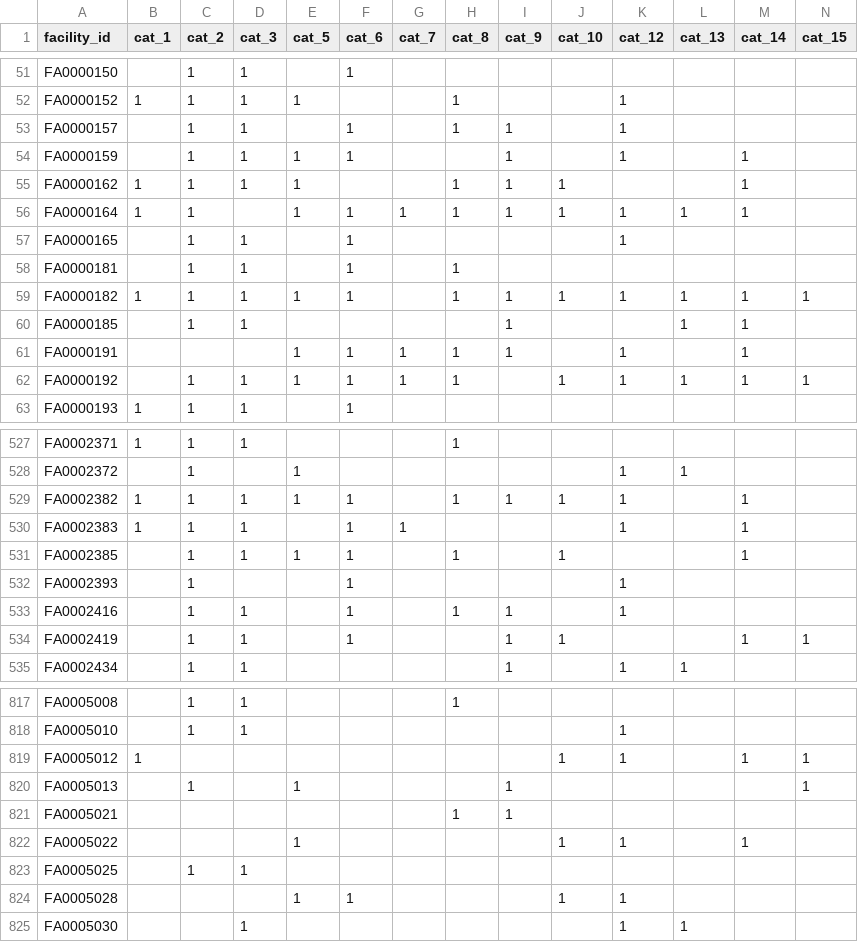
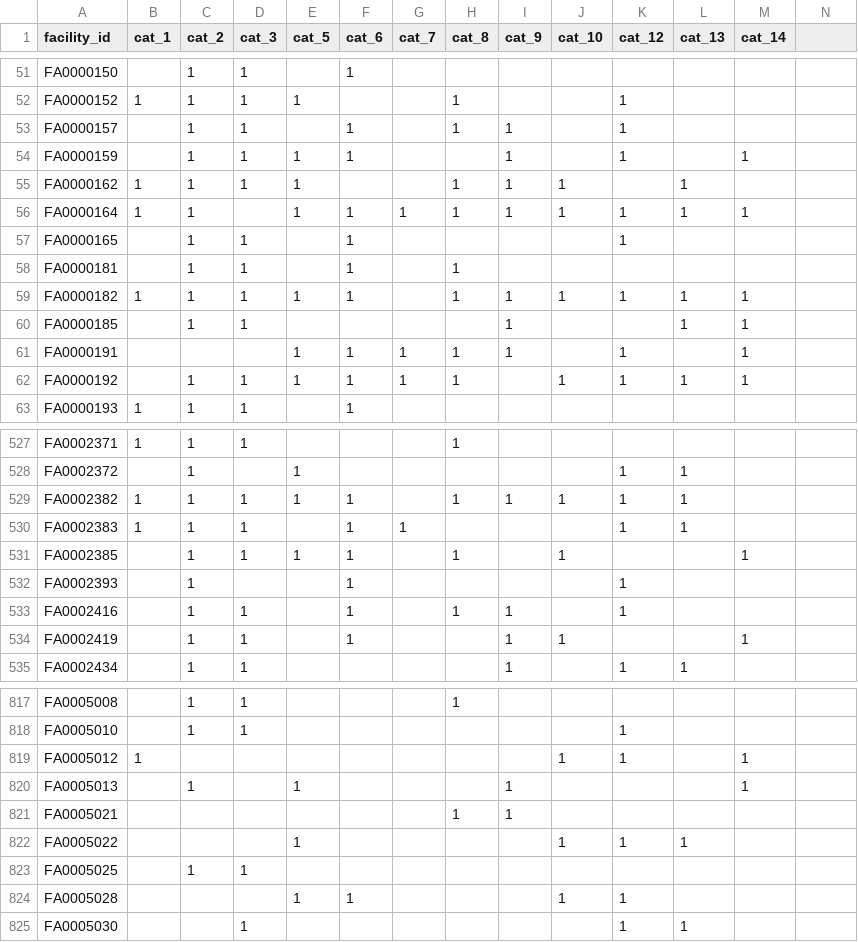
Before and after one commit to kchavez05/boulder-co-health, a CSV file: Machine_Learning/violation_pivots/binary_violation_cats_pivot.csv, drawn as a sheet; only a part is shown, gaps mark what is left out; the diff covers the shown part only.

Commit message:
readable crosswalk, updated pivots, added inspection count to tableau data csv

```diff
--- a/Machine_Learning/violation_pivots/binary_violation_cats_pivot.csv
+++ b/Machine_Learning/violation_pivots/binary_violation_cats_pivot.csv
@@ -1 +1 @@
-facility_id,cat_1,cat_2,cat_3,cat_5,cat_6,cat_7,cat_8,cat_9,cat_10,cat_12,cat_13,cat_14,cat_15
+facility_id,cat_1,cat_2,cat_3,cat_5,cat_6,cat_7,cat_8,cat_9,cat_10,cat_12,cat_13,cat_14
@@ -55 +55 @@ FA0000159,,1,1,1,1,,,1,,1,,1,
-FA0000162,1,1,1,1,,,1,1,1,,,1,
+FA0000162,1,1,1,1,,,1,1,1,,1,
@@ -59 +59 @@ FA0000181,,1,1,,1,,1,,,,,,
-FA0000182,1,1,1,1,1,,1,1,1,1,1,1,1
+FA0000182,1,1,1,1,1,,1,1,1,1,1,1
@@ -62 +62 @@ FA0000191,,,,1,1,1,1,1,,1,,1,
-FA0000192,,1,1,1,1,1,1,,1,1,1,1,1
+FA0000192,,1,1,1,1,1,1,,1,1,1,1
@@ -529,2 +529,2 @@ FA0002372,,1,,1,,,,,,1,1,,
-FA0002382,1,1,1,1,1,,1,1,1,1,,1,
-FA0002383,1,1,1,,1,1,,,,1,,1,
+FA0002382,1,1,1,1,1,,1,1,1,1,1,
+FA0002383,1,1,1,,1,1,,,,1,1,
@@ -534 +534 @@ FA0002416,,1,1,,1,,1,1,,1,,,
-FA0002419,,1,1,,1,,,1,1,,,1,1
+FA0002419,,1,1,,1,,,1,1,,,1
@@ -819,2 +819,2 @@ FA0005010,,1,1,,,,,,,1,,,
-FA0005012,1,,,,,,,,1,1,,1,1
-FA0005013,,1,,1,,,,1,,,,,1
+FA0005012,1,,,,,,,,1,1,,1
+FA0005013,,1,,1,,,,1,,,,1
@@ -822 +822 @@ FA0005021,,,,,,,1,1,,,,,
-FA0005022,,,,1,,,,,1,1,,1,
+FA0005022,,,,1,,,,,1,1,1,
```
Also changed, not shown: 56 edited cells elsewhere in this file, Database/violations_crosswalk.csv, Machine_Learning/violation_pivots/violation_cat_counts_pivot.csv, 10 other files.
